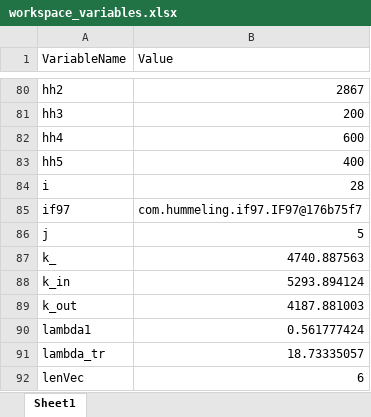
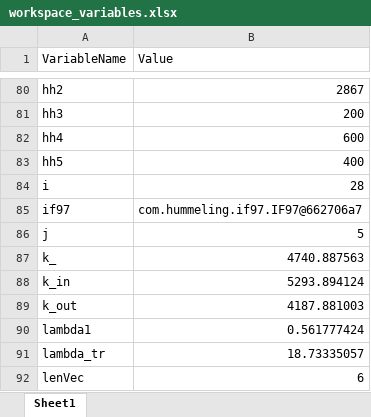
Before and after one commit to fastmarlin/PAROGENA, an Excel workbook: program/workspace_variables.xlsx, sheet Sheet1, drawn as a sheet; only a part is shown, gaps mark what is left out; values as stored, in another font and other column widths than the file's, no borders; the diff names each change by its address in the sheet, - before the commit and + after, or states it on an @@ line.

```diff
--- a/program/workspace_variables.xlsx (sheet Sheet1)
+++ b/program/workspace_variables.xlsx (sheet Sheet1)
-B85 (Value): com.hummeling.if97.IF97@176b75f7
+B85 (Value): com.hummeling.if97.IF97@662706a7
```
Also changed, not shown: program/ConstructionResults.xlsx, program/tab3.xlsx, 5 other files.
